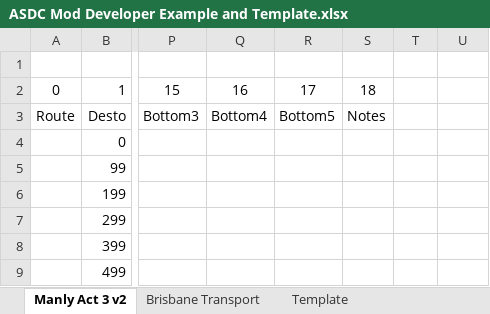
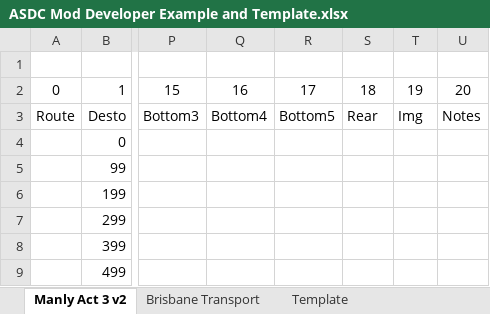
Before and after one commit to pionsix/OMSI-BoundDestoController, an Excel workbook: Developer Files/ASDC Mod Developer Example and Template.xlsx, sheet Manly Act 3 v2, drawn as a sheet; only a part is shown, gaps mark what is left out; values as stored, in another font and other column widths than the file's, no borders; conditional formats not drawn; the diff names each change by its address in the sheet, - before the commit and + after, or states it on an @@ line.

```diff
--- a/Developer Files/ASDC Mod Developer Example and Template.xlsx (sheet Manly Act 3 v2)
+++ b/Developer Files/ASDC Mod Developer Example and Template.xlsx (sheet Manly Act 3 v2)
-T2: (empty)
+T2: 19
-U2: (empty)
+U2: 20
-S3: Notes
+S3: Rear
-T3: (empty)
+T3: Img
-U3: (empty)
+U3: Notes
```
Also changed, not shown: sheet Template, sheet Brisbane Transport, 2 other files.
